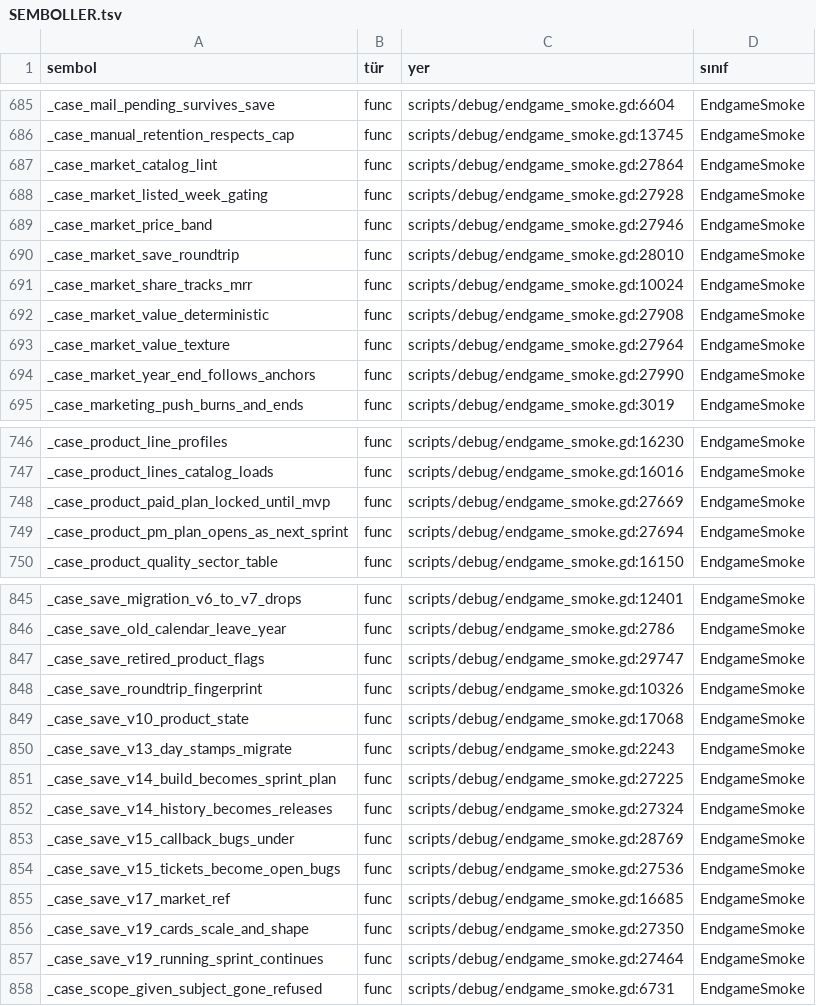
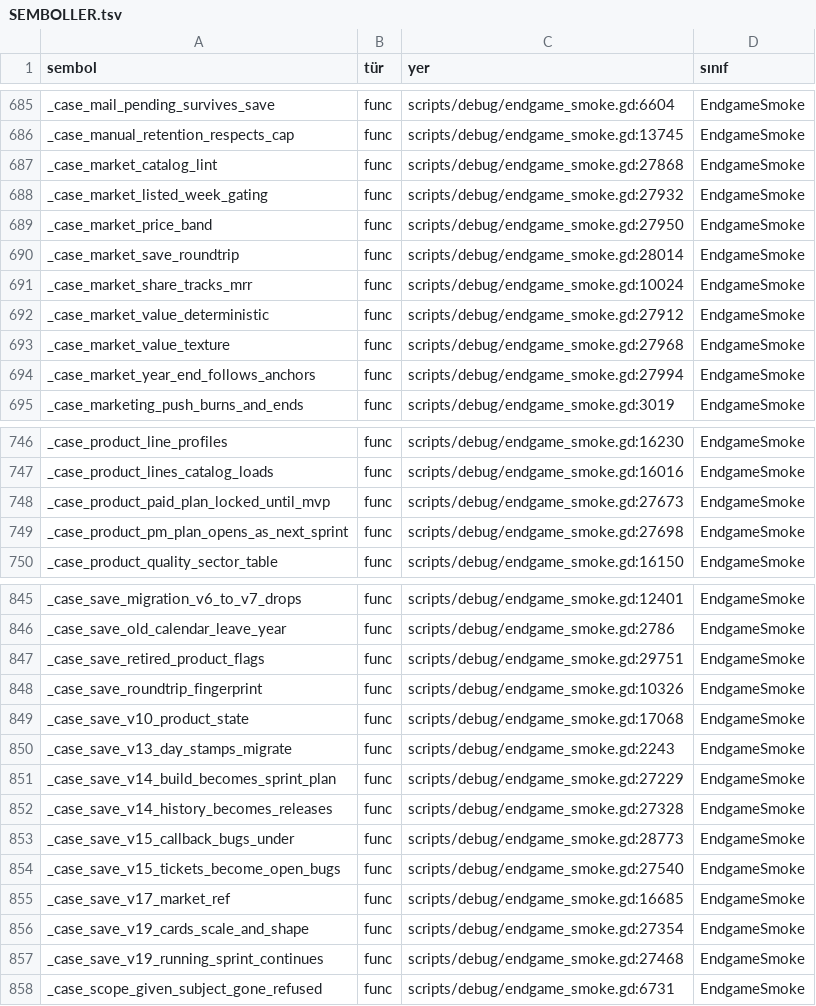
Before and after one commit to erdem1v/projectunicorn, a TSV file: project-unicorn/docs/kod_haritasi/SEMBOLLER.tsv, drawn as a sheet; only a part is shown, gaps mark what is left out; the diff covers the shown part only.

```diff
--- a/project-unicorn/docs/kod_haritasi/SEMBOLLER.tsv
+++ b/project-unicorn/docs/kod_haritasi/SEMBOLLER.tsv
@@ -686,10 +686,10 @@ _case_mail_pending_survives_save	func	scripts/debug/endgame_smoke.gd:6604	Endgam
 _case_manual_retention_respects_cap	func	scripts/debug/endgame_smoke.gd:13745	EndgameSmoke
-_case_market_catalog_lint	func	scripts/debug/endgame_smoke.gd:27864	EndgameSmoke
-_case_market_listed_week_gating	func	scripts/debug/endgame_smoke.gd:27928	EndgameSmoke
-_case_market_price_band	func	scripts/debug/endgame_smoke.gd:27946	EndgameSmoke
-_case_market_save_roundtrip	func	scripts/debug/endgame_smoke.gd:28010	EndgameSmoke
+_case_market_catalog_lint	func	scripts/debug/endgame_smoke.gd:27868	EndgameSmoke
+_case_market_listed_week_gating	func	scripts/debug/endgame_smoke.gd:27932	EndgameSmoke
+_case_market_price_band	func	scripts/debug/endgame_smoke.gd:27950	EndgameSmoke
+_case_market_save_roundtrip	func	scripts/debug/endgame_smoke.gd:28014	EndgameSmoke
 _case_market_share_tracks_mrr	func	scripts/debug/endgame_smoke.gd:10024	EndgameSmoke
-_case_market_value_deterministic	func	scripts/debug/endgame_smoke.gd:27908	EndgameSmoke
-_case_market_value_texture	func	scripts/debug/endgame_smoke.gd:27964	EndgameSmoke
-_case_market_year_end_follows_anchors	func	scripts/debug/endgame_smoke.gd:27990	EndgameSmoke
+_case_market_value_deterministic	func	scripts/debug/endgame_smoke.gd:27912	EndgameSmoke
+_case_market_value_texture	func	scripts/debug/endgame_smoke.gd:27968	EndgameSmoke
+_case_market_year_end_follows_anchors	func	scripts/debug/endgame_smoke.gd:27994	EndgameSmoke
 _case_marketing_push_burns_and_ends	func	scripts/debug/endgame_smoke.gd:3019	EndgameSmoke
@@ -747,4 +747,4 @@ _case_product_line_profiles	func	scripts/debug/endgame_smoke.gd:16230	EndgameSmo
 _case_product_lines_catalog_loads	func	scripts/debug/endgame_smoke.gd:16016	EndgameSmoke
-_case_product_paid_plan_locked_until_mvp	func	scripts/debug/endgame_smoke.gd:27669	EndgameSmoke
-_case_product_pm_plan_opens_as_next_sprint	func	scripts/debug/endgame_smoke.gd:27694	EndgameSmoke
+_case_product_paid_plan_locked_until_mvp	func	scripts/debug/endgame_smoke.gd:27673	EndgameSmoke
+_case_product_pm_plan_opens_as_next_sprint	func	scripts/debug/endgame_smoke.gd:27698	EndgameSmoke
 _case_product_quality_sector_table	func	scripts/debug/endgame_smoke.gd:16150	EndgameSmoke
@@ -846,3 +846,3 @@ _case_save_migration_v6_to_v7_drops	func	scripts/debug/endgame_smoke.gd:12401	En
 _case_save_old_calendar_leave_year	func	scripts/debug/endgame_smoke.gd:2786	EndgameSmoke
-_case_save_retired_product_flags	func	scripts/debug/endgame_smoke.gd:29747	EndgameSmoke
+_case_save_retired_product_flags	func	scripts/debug/endgame_smoke.gd:29751	EndgameSmoke
 _case_save_roundtrip_fingerprint	func	scripts/debug/endgame_smoke.gd:10326	EndgameSmoke
@@ -850,9 +850,9 @@ _case_save_v10_product_state	func	scripts/debug/endgame_smoke.gd:17068	EndgameSm
 _case_save_v13_day_stamps_migrate	func	scripts/debug/endgame_smoke.gd:2243	EndgameSmoke
-_case_save_v14_build_becomes_sprint_plan	func	scripts/debug/endgame_smoke.gd:27225	EndgameSmoke
-_case_save_v14_history_becomes_releases	func	scripts/debug/endgame_smoke.gd:27324	EndgameSmoke
-_case_save_v15_callback_bugs_under	func	scripts/debug/endgame_smoke.gd:28769	EndgameSmoke
-_case_save_v15_tickets_become_open_bugs	func	scripts/debug/endgame_smoke.gd:27536	EndgameSmoke
+_case_save_v14_build_becomes_sprint_plan	func	scripts/debug/endgame_smoke.gd:27229	EndgameSmoke
+_case_save_v14_history_becomes_releases	func	scripts/debug/endgame_smoke.gd:27328	EndgameSmoke
+_case_save_v15_callback_bugs_under	func	scripts/debug/endgame_smoke.gd:28773	EndgameSmoke
+_case_save_v15_tickets_become_open_bugs	func	scripts/debug/endgame_smoke.gd:27540	EndgameSmoke
 _case_save_v17_market_ref	func	scripts/debug/endgame_smoke.gd:16685	EndgameSmoke
-_case_save_v19_cards_scale_and_shape	func	scripts/debug/endgame_smoke.gd:27350	EndgameSmoke
-_case_save_v19_running_sprint_continues	func	scripts/debug/endgame_smoke.gd:27464	EndgameSmoke
+_case_save_v19_cards_scale_and_shape	func	scripts/debug/endgame_smoke.gd:27354	EndgameSmoke
+_case_save_v19_running_sprint_continues	func	scripts/debug/endgame_smoke.gd:27468	EndgameSmoke
 _case_scope_given_subject_gone_refused	func	scripts/debug/endgame_smoke.gd:6731	EndgameSmoke
```
Also changed, not shown: 63 edited cells elsewhere in this file, 8 other files.
